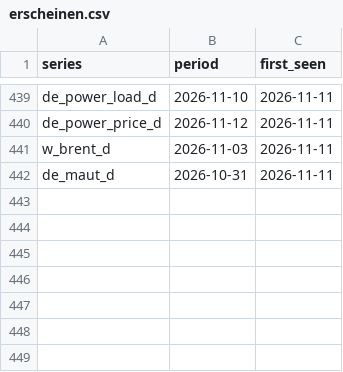
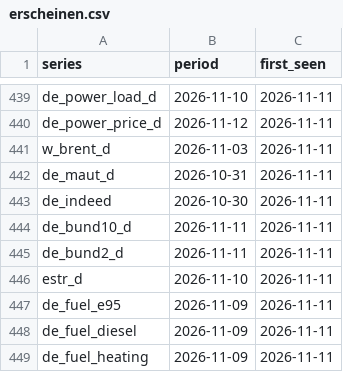
Before and after one commit to wfhungerland/konjunkturmonitor, a CSV file: data/archive/erscheinen.csv, drawn as a sheet; only a part is shown, gaps mark what is left out.

```diff
--- a/data/archive/erscheinen.csv
+++ b/data/archive/erscheinen.csv
@@ -442 +442,8 @@ w_brent_d,2026-11-03,2026-11-11
 de_maut_d,2026-10-31,2026-11-11
+de_indeed,2026-10-30,2026-11-11
+de_bund10_d,2026-11-11,2026-11-11
+de_bund2_d,2026-11-11,2026-11-11
+estr_d,2026-11-10,2026-11-11
+de_fuel_e95,2026-11-09,2026-11-11
+de_fuel_diesel,2026-11-09,2026-11-11
+de_fuel_heating,2026-11-09,2026-11-11
```
Also changed, not shown: data/static/rhine_kaub.csv, data/static/smard_load_d.csv, 2 other files.
